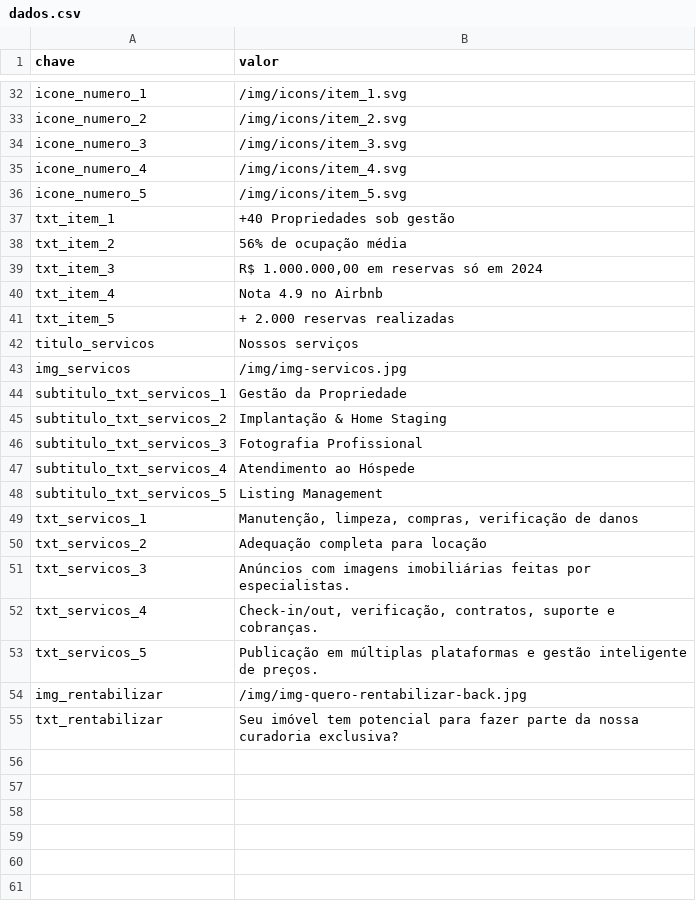
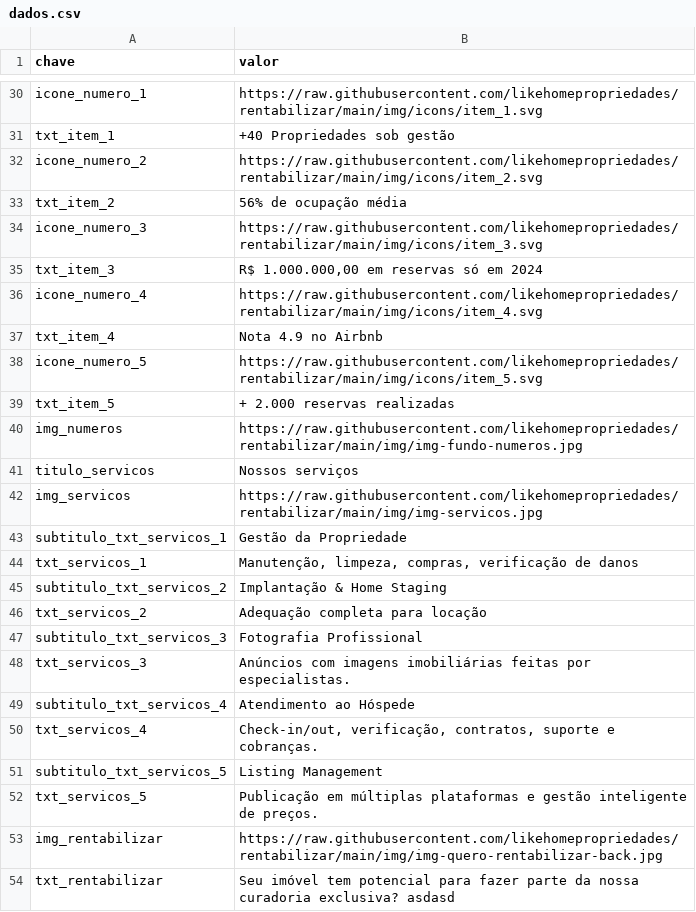
Before and after one commit to likehomepropriedades/rentabilizar, a CSV file: data/dados.csv, drawn as a sheet; only a part is shown, gaps mark what is left out; removed rows and columns are numbered as before the commit, all else as after; the diff covers the shown part only; the diff names each change by its address in the sheet, - before the commit and + after, or states it on an @@ line.

```diff
--- a/data/dados.csv
+++ b/data/dados.csv
-B30 (valor): /img/icons/item_1.svg
+B30 (valor): https://raw.githubusercontent.com/likehomepropriedades/rentabilizar/main/img/icons/item_1.svg
-row 33: icone_numero_2 | /img/icons/item_2.svg
-row 34: icone_numero_3 | /img/icons/item_3.svg
-row 35: icone_numero_4 | /img/icons/item_4.svg
-row 36: icone_numero_5 | /img/icons/item_5.svg
+row 32: icone_numero_2 | https://raw.githubusercontent.com/likehomepropriedades/rentabilizar/main/img/icons/item_2.svg
+row 34: icone_numero_3 | https://raw.githubusercontent.com/likehomepropriedades/rentabilizar/main/img/icons/item_3.svg
+row 36: icone_numero_4 | https://raw.githubusercontent.com/likehomepropriedades/rentabilizar/main/img/icons/item_4.svg
+row 38: icone_numero_5 | https://raw.githubusercontent.com/likehomepropriedades/rentabilizar/main/img/icons/item_5.svg
+row 40: img_numeros | https://raw.githubusercontent.com/likehomepropriedades/rentabilizar/main/img/img-fundo-numeros.jpg
-B42 (valor): /img/img-servicos.jpg
+B42 (valor): https://raw.githubusercontent.com/likehomepropriedades/rentabilizar/main/img/img-servicos.jpg
@@ row 49 moved to row 44: txt_servicos_1 @@
@@ row 50 moved to row 46: txt_servicos_2 @@
@@ row 51 moved to row 48: txt_servicos_3 @@
@@ row 52 moved to row 50: txt_servicos_4 @@
-B53 (valor): /img/img-quero-rentabilizar-back.jpg
+B53 (valor): https://raw.githubusercontent.com/likehomepropriedades/rentabilizar/main/img/img-quero-rentabilizar-back.jpg
-B54 (valor): …curadoria exclusiva?
+B54 (valor): …curadoria exclusiva? asdasd
```
Also changed, not shown: 6 added rows, 8 removed rows, 5 moved rows and 3 edited cells elsewhere in this file.
